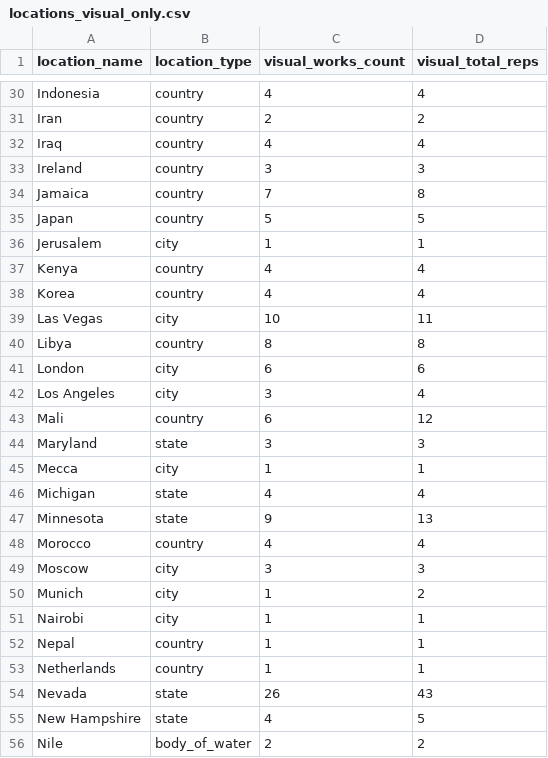
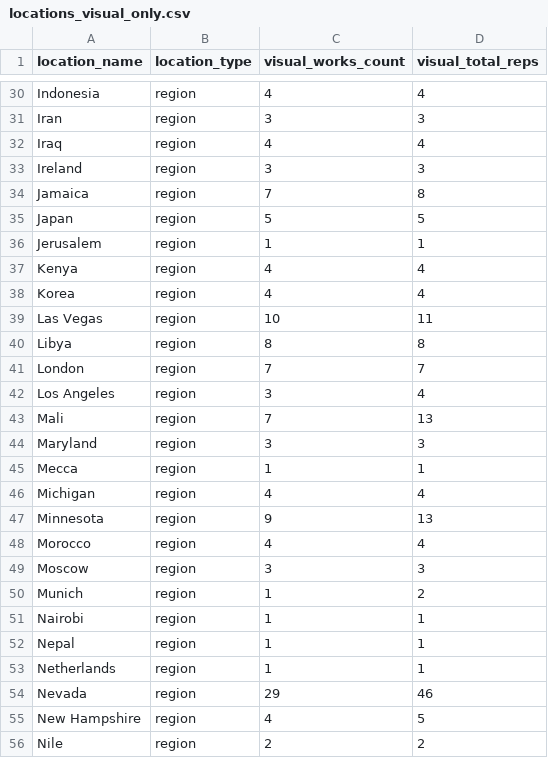
Before and after one commit to aphelionz/catalog.jonsarkin.com, a CSV file: scripts/locations_visual_only.csv, drawn as a sheet; only a part is shown, gaps mark what is left out; the diff covers the shown part only; the diff names each change by its address in the sheet, - before the commit and + after, or states it on an @@ line.

```diff
--- a/scripts/locations_visual_only.csv
+++ b/scripts/locations_visual_only.csv
-B30:B35 (location_type): country
+B30:B35 (location_type): region
-C31 (visual_works_count): 2
+C31 (visual_works_count): 3
-D31 (visual_total_reps): 2
+D31 (visual_total_reps): 3
-B36 (location_type): city
+B36 (location_type): region
-B37:B38 (location_type): country
+B37:B38 (location_type): region
-B39 (location_type): city
+B39 (location_type): region
-B40 (location_type): country
+B40 (location_type): region
-B41:B42 (location_type): city
+B41:B42 (location_type): region
-C41 (visual_works_count): 6
+C41 (visual_works_count): 7
-D41 (visual_total_reps): 6
+D41 (visual_total_reps): 7
-B43 (location_type): country
+B43 (location_type): region
-C43 (visual_works_count): 6
+C43 (visual_works_count): 7
-D43 (visual_total_reps): 12
+D43 (visual_total_reps): 13
-B44 (location_type): state
+B44 (location_type): region
-B45 (location_type): city
+B45 (location_type): region
-B46:B47 (location_type): state
+B46:B47 (location_type): region
-B48 (location_type): country
+B48 (location_type): region
-B49:B51 (location_type): city
+B49:B51 (location_type): region
-B52:B53 (location_type): country
+B52:B53 (location_type): region
-B54:B55 (location_type): state
+B54:B55 (location_type): region
-C54 (visual_works_count): 26
+C54 (visual_works_count): 29
-D54 (visual_total_reps): 43
+D54 (visual_total_reps): 46
-B56 (location_type): body_of_water
+B56 (location_type): region
```
Also changed, not shown: 80 edited cells elsewhere in this file, scripts/cross_media_locations.csv, scripts/visual_locations_aggregate.csv, 2 other files.
